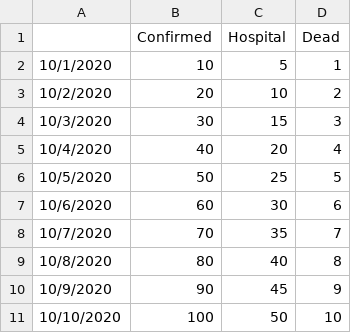
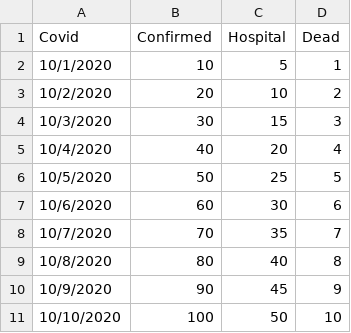
Before and after one commit to tkobetsprismhr/covid-19-if, a CSV file: data.csv, drawn as a sheet.

Commit message:
Update data.csv

```diff
--- a/data.csv
+++ b/data.csv
@@ -1,2 +1,2 @@
-,Confirmed,Hospital,Dead
+Covid,Confirmed,Hospital,Dead
 10/1/2020,10,5,1
```
